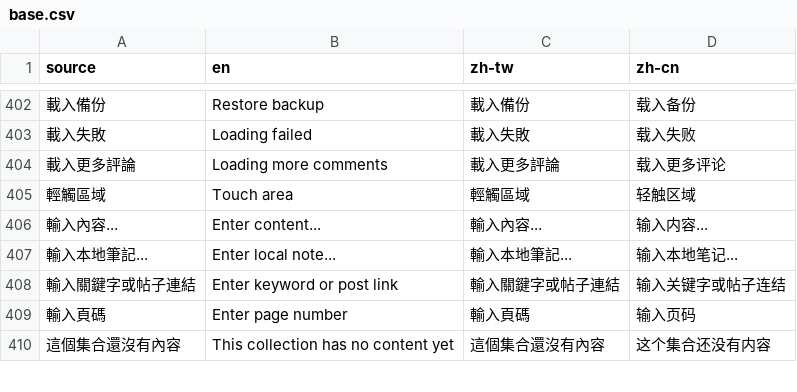
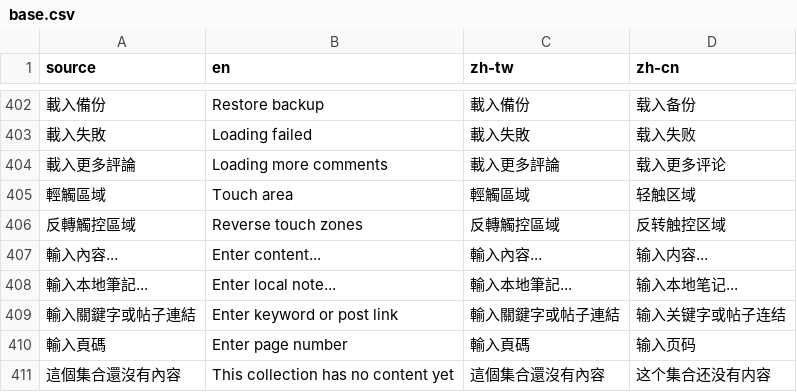
Before and after one commit to LittleSurvival/yamibo-app, a CSV file: i18n/base.csv, drawn as a sheet; only a part is shown, gaps mark what is left out; the diff names each change by its address in the sheet, - before the commit and + after, or states it on an @@ line.

Commit message:
Add independent reader touch-zone settings

```diff
--- a/i18n/base.csv
+++ b/i18n/base.csv
+row 406: 反轉觸控區域 | Reverse touch zones | 反轉觸控區域 | 反转触控区域
```
Also changed, not shown: i18n/glossary.csv, 14 other files.
